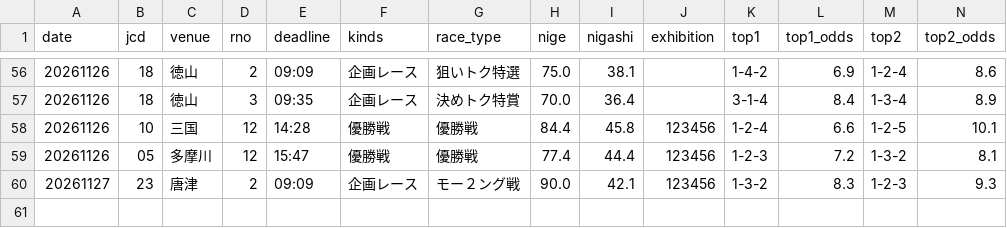
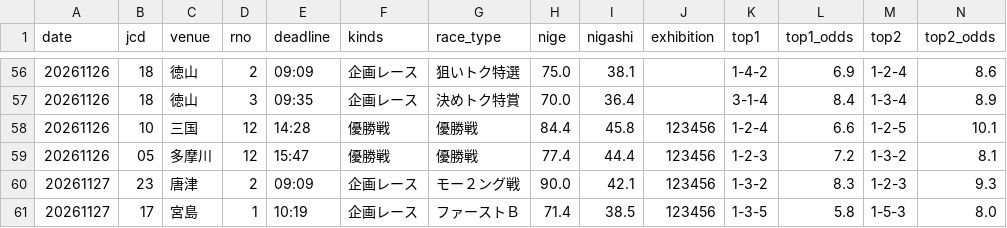
Before and after one commit to formulaonewinred-bli/bote-tuchi, a CSV file: data/checks.csv, drawn as a sheet; only a part is shown, gaps mark what is left out; rows hold the shown columns only; the diff names each change by its address in the sheet, - before the commit and + after, or states it on an @@ line.

```diff
--- a/data/checks.csv
+++ b/data/checks.csv
+row 61: 20261127 | 17 | 宮島 | 1 | 10:19 | 企画レース | ファーストＢ | 71.4 | 38.5 | 123456 | 1-3-5 | 5.8 | 1-5-3 | 8.0
```
Also changed, not shown: 1 other file.
